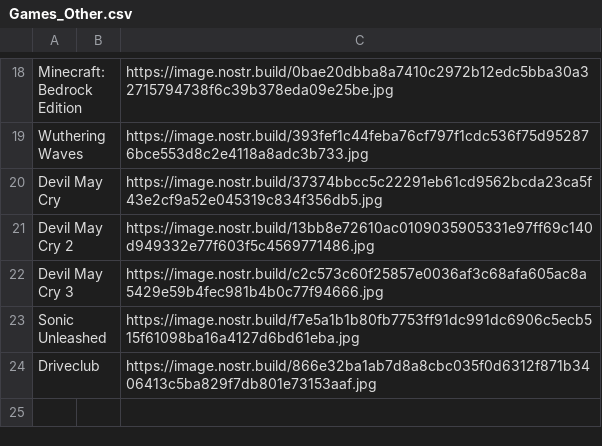
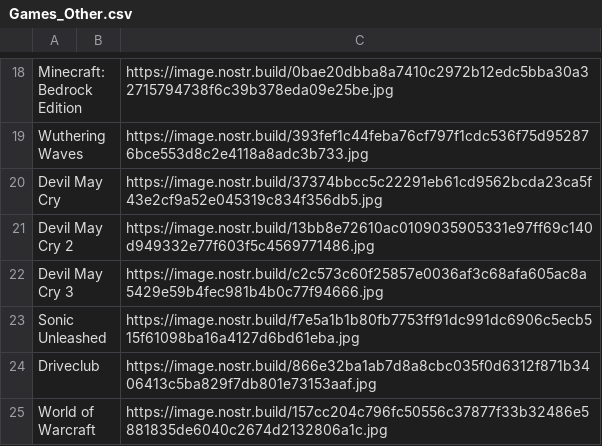
Before and after one commit to DEGMods/DEG-Mods, a CSV file: src/assets/games/Games_Other.csv, drawn as a sheet; only a part is shown, gaps mark what is left out; the diff names each change by its address in the sheet, - before the commit and + after, or states it on an @@ line.

```diff
--- a/src/assets/games/Games_Other.csv
+++ b/src/assets/games/Games_Other.csv
+row 25: World of Warcraft |  | https://image.nostr.build/157cc204c796fc50556c37877f33b32486e5881835de6040c2674d2132806a1c.jpg
```
Also changed, not shown: src/assets/games/Games_Steam1.csv, src/assets/games/Games_Steam2.csv, 23 other files.
